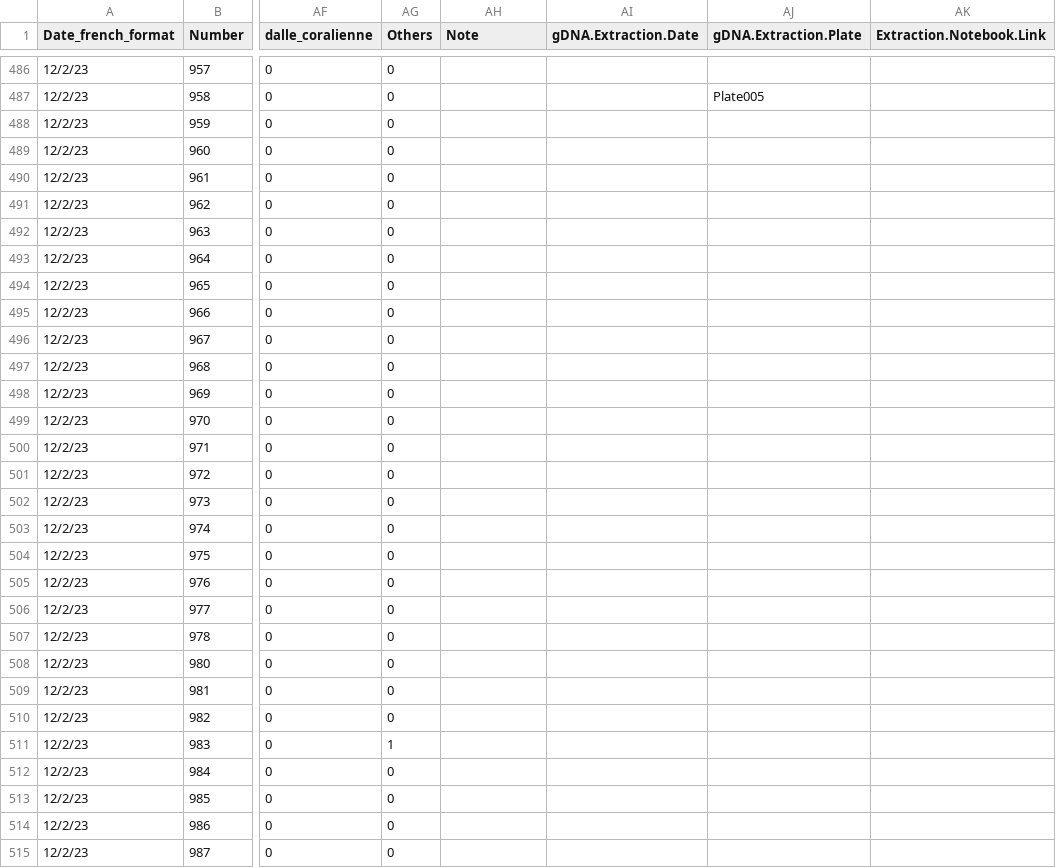
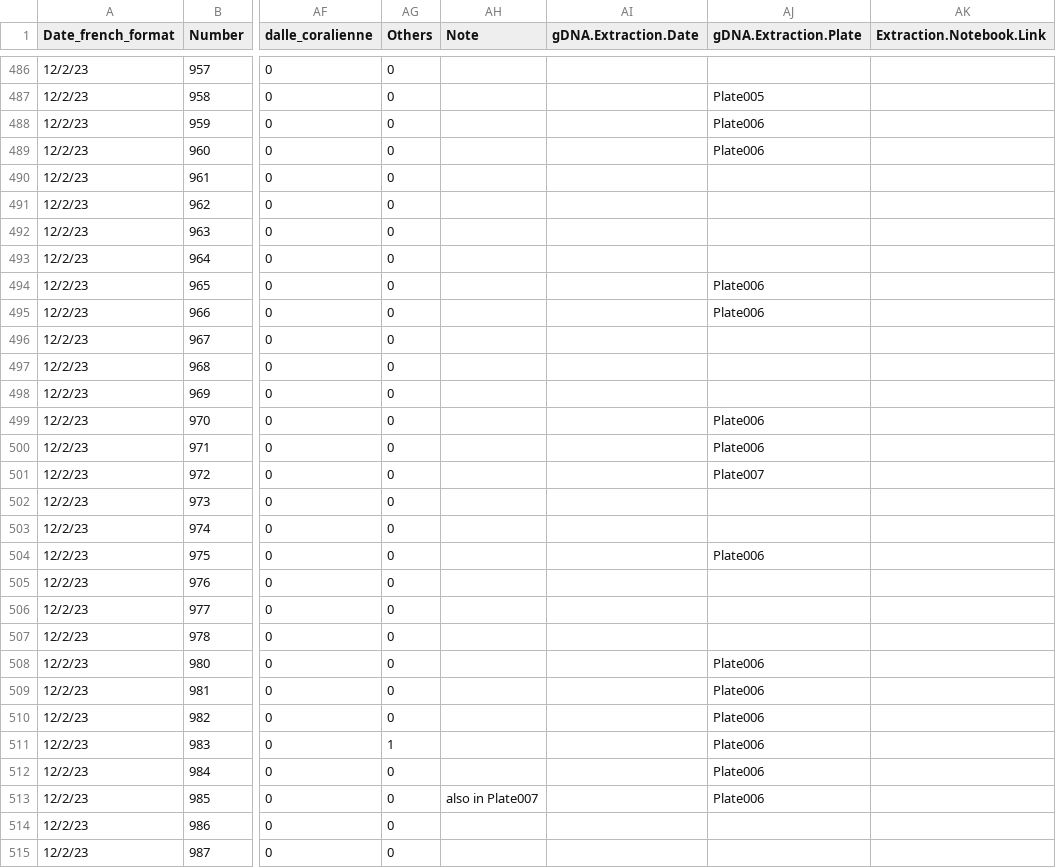
Before and after one commit to PierrickHarnay/Pocillopora-Lagoon-Abundance, a CSV file: Data/POC_ID_RA_list.csv, drawn as a sheet; only a part is shown, gaps mark what is left out; the diff covers the shown part only; the diff names each change by its address in the sheet, - before the commit and + after, or states it on an @@ line.

Commit message:
add plate data on POCID list RA

```diff
--- a/Data/POC_ID_RA_list.csv
+++ b/Data/POC_ID_RA_list.csv
-AJ488:AJ489 (gDNA.Extraction.Plate): (empty)
+AJ488:AJ489 (gDNA.Extraction.Plate): Plate006
-AJ494:AJ495 (gDNA.Extraction.Plate): (empty)
+AJ494:AJ495 (gDNA.Extraction.Plate): Plate006
-AJ499:AJ500 (gDNA.Extraction.Plate): (empty)
+AJ499:AJ500 (gDNA.Extraction.Plate): Plate006
-AJ501 (gDNA.Extraction.Plate): (empty)
+AJ501 (gDNA.Extraction.Plate): Plate007
-AJ504 (gDNA.Extraction.Plate): (empty)
+AJ504 (gDNA.Extraction.Plate): Plate006
-AJ508:AJ513 (gDNA.Extraction.Plate): (empty)
+AJ508:AJ513 (gDNA.Extraction.Plate): Plate006
-AH513 (Note): (empty)
+AH513 (Note): also in Plate007
```
Also changed, not shown: 176 edited cells elsewhere in this file.
